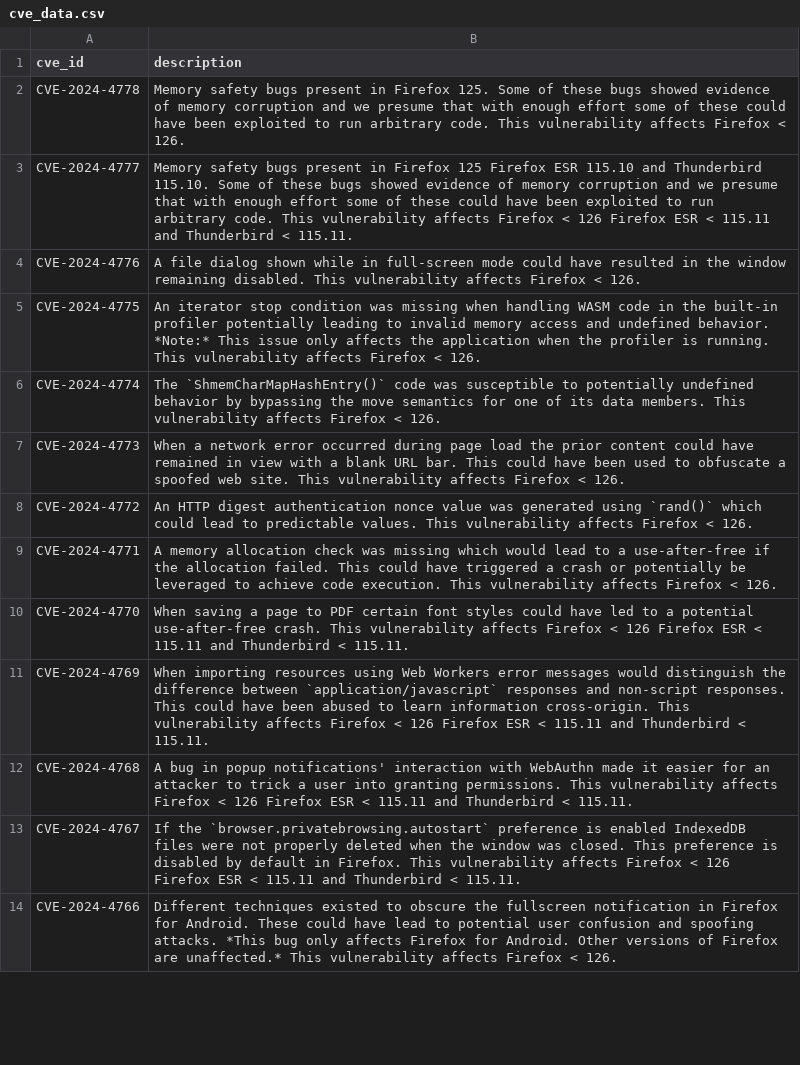
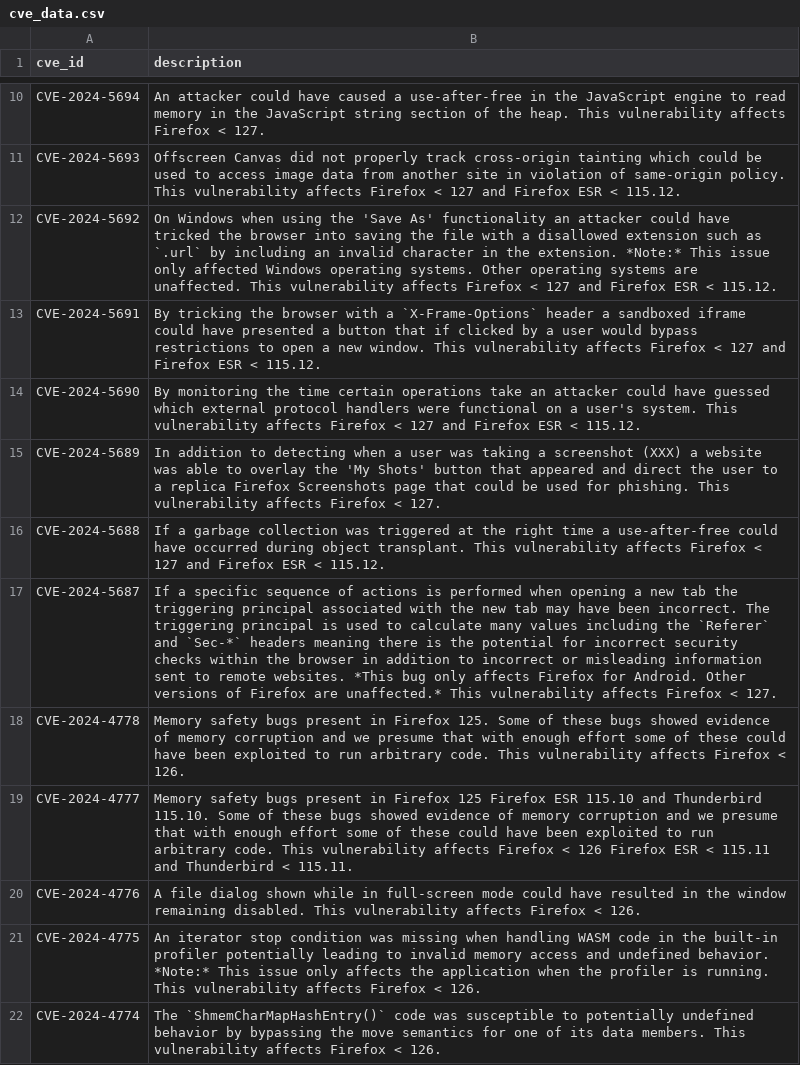
Before and after one commit to krn65/mpvd, a CSV file: cve_data/cve_data.csv, drawn as a sheet; only a part is shown, gaps mark what is left out; the shorter side is filled out with more unchanged rows; the diff covers the shown part only.

Commit message:
Add and update vulnerability data for Mozilla products
- Update CVE data (/cve_data)
- Update Bug ID data (/product_bug_ids)
- Add and update Mozilla product data related to new security advisory pages for vulnerabilities (/product_data)
- Update date in README.md

```diff
--- a/cve_data/cve_data.csv
+++ b/cve_data/cve_data.csv
@@ -2 +10,9 @@ cve_id,description
+CVE-2024-5694,An attacker could have caused a use-after-free in the JavaScript engine to read memory in the JavaScript string section of the heap. This vulnerability affects Firefox < 127.
+CVE-2024-5693,Offscreen Canvas did not properly track cross-origin tainting which could be used to access image data from another site in violation of same-origin policy. This vulnerability affects Firefox < 127 and Firefox ESR < 115.12.
+CVE-2024-5692,On Windows when using the 'Save As' functionality an attacker could have tricked the browser into saving the file with a disallowed extension such as `.url` by including an invalid character in the extension. *Note:* This issue only affected Windows operating systems. Other operating systems are unaffected. This vulnerability affects Firefox < 127 and Firefox ESR < 115.12.
+CVE-2024-5691,By tricking the browser with a `X-Frame-Options` header a sandboxed iframe could have presented a button that if clicked by a user would bypass restrictions to open a new window. This vulnerability affects Firefox < 127 and Firefox ESR < 115.12.
+CVE-2024-5690,By monitoring the time certain operations take an attacker could have guessed which external protocol handlers were functional on a user's system. This vulnerability affects Firefox < 127 and Firefox ESR < 115.12.
+CVE-2024-5689,In addition to detecting when a user was taking a screenshot (XXX) a website was able to overlay the 'My Shots' button that appeared and direct the user to a replica Firefox Screenshots page that could be used for phishing. This vulnerability affects Firefox < 127.
+CVE-2024-5688,If a garbage collection was triggered at the right time a use-after-free could have occurred during object transplant. This vulnerability affects Firefox < 127 and Firefox ESR < 115.12.
+CVE-2024-5687,If a specific sequence of actions is performed when opening a new tab the triggering principal associated with the new tab may have been incorrect. The triggering principal is used to calculate many values including the `Referer` and `Sec-*` headers meaning there is the potential for incorrect security checks within the browser in addition to incorrect or misleading information sent to remote websites. *This bug only affects Firefox for Android. Other versions of Firefox are unaffected.* This vulnerability affects Firefox < 127.
 CVE-2024-4778,Memory safety bugs present in Firefox 125. Some of these bugs showed evidence of memory corruption and we presume that with enough effort some of these could have been exploited to run arbitrary code. This vulnerability affects Firefox < 126.
```
Also changed, not shown: 10 added rows elsewhere in this file, product_data/firefox.csv, product_data/firefoxesr.csv, 12 other files.
